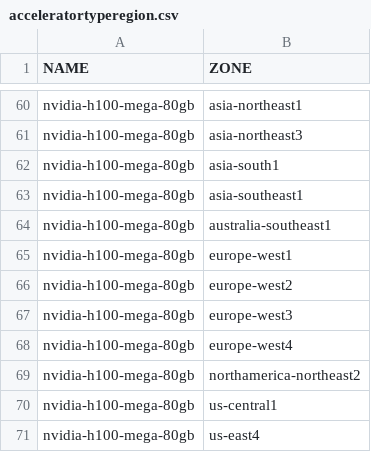
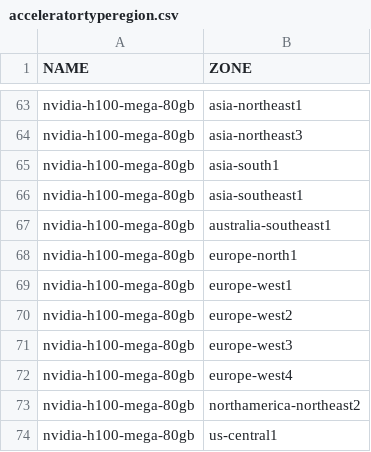
Before and after one commit to Cyclenerd/google-cloud-pricing-cost-calculator, a CSV file: tools/acceleratortyperegion.csv, drawn as a sheet; only a part is shown, gaps mark what is left out; the shorter side is filled out with more unchanged rows; the diff covers the shown part only.

```diff
--- a/tools/acceleratortyperegion.csv
+++ b/tools/acceleratortyperegion.csv
@@ -64,2 +67,3 @@ nvidia-h100-mega-80gb;asia-southeast1
 nvidia-h100-mega-80gb;australia-southeast1
+nvidia-h100-mega-80gb;europe-north1
 nvidia-h100-mega-80gb;europe-west1
```
Also changed, not shown: 4 added rows and 1 removed row elsewhere in this file, 1 other file.
